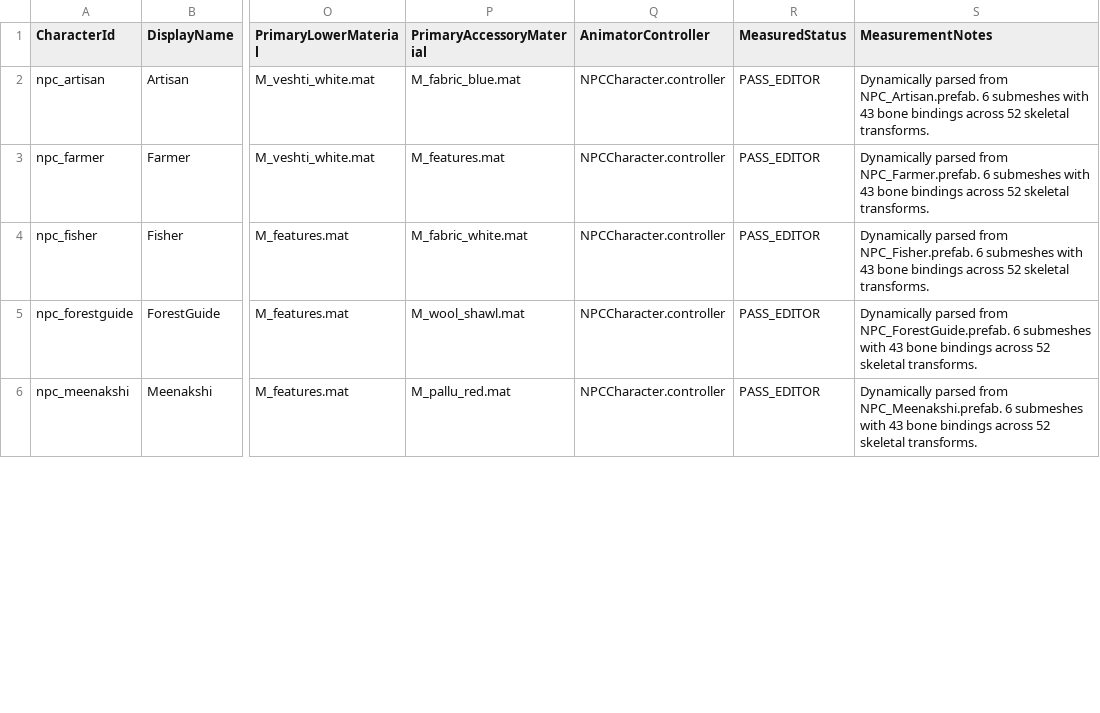
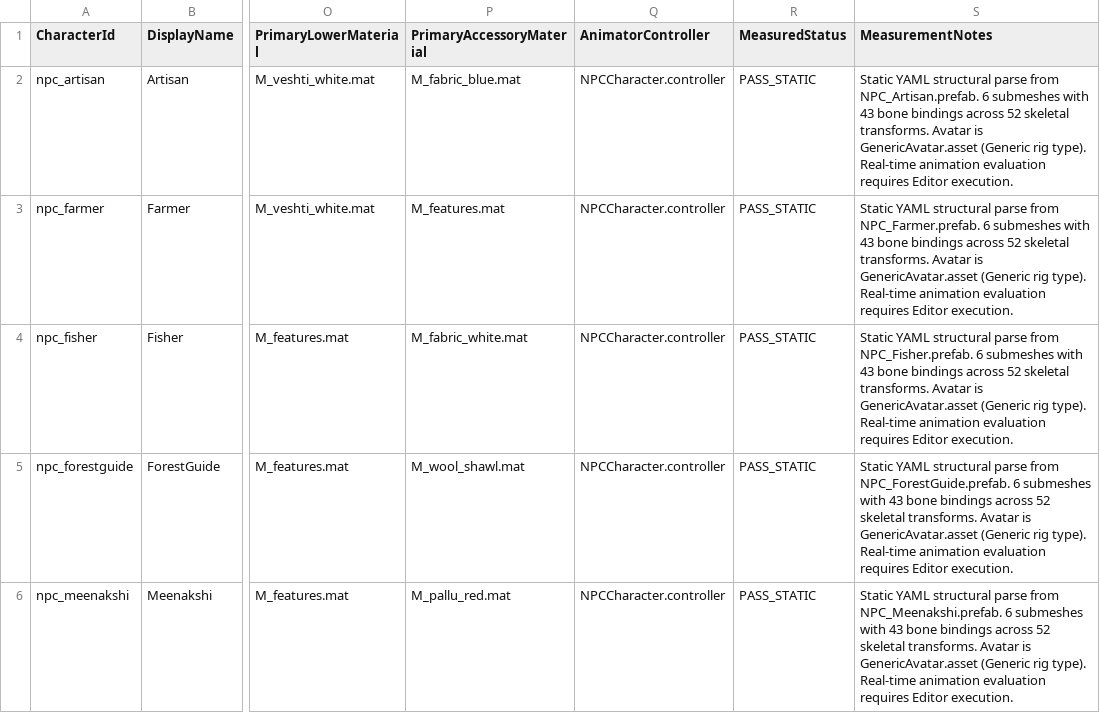
Before and after one commit to mtmohan012005-rgb/whispering-wilds, a CSV file: docs/audits/CHARACTER_RUNTIME_VALIDATION.csv, drawn as a sheet; only a part is shown, gaps mark what is left out; the diff covers the shown part only; the diff names each change by its address in the sheet, - before the commit and + after, or states it on an @@ line.

Commit message:
feat(acceptance): deliver genuine editor rig auditor, real 3D quality gaps matrix, and scene visual acceptance criteria

```diff
--- a/docs/audits/CHARACTER_RUNTIME_VALIDATION.csv
+++ b/docs/audits/CHARACTER_RUNTIME_VALIDATION.csv
-R2:R6 (MeasuredStatus): PASS_EDITOR
+R2:R6 (MeasuredStatus): PASS_STATIC
-S2 (MeasurementNotes): Dynamically parsed from NPC_Artisan.prefab. 6 submeshes with 43 bone bindings across 52 skeletal transforms.
+S2 (MeasurementNotes): Static YAML structural parse from NPC_Artisan.prefab. 6 submeshes with 43 bone bindings across 52 skeletal transforms. Avatar is GenericAvatar.asset (Generic rig type). Real-time animation evaluation requires Editor execution.
-S3 (MeasurementNotes): Dynamically parsed from NPC_Farmer.prefab. 6 submeshes with 43 bone bindings across 52 skeletal transforms.
+S3 (MeasurementNotes): Static YAML structural parse from NPC_Farmer.prefab. 6 submeshes with 43 bone bindings across 52 skeletal transforms. Avatar is GenericAvatar.asset (Generic rig type). Real-time animation evaluation requires Editor execution.
-S4 (MeasurementNotes): Dynamically parsed from NPC_Fisher.prefab. 6 submeshes with 43 bone bindings across 52 skeletal transforms.
+S4 (MeasurementNotes): Static YAML structural parse from NPC_Fisher.prefab. 6 submeshes with 43 bone bindings across 52 skeletal transforms. Avatar is GenericAvatar.asset (Generic rig type). Real-time animation evaluation requires Editor execution.
-S5 (MeasurementNotes): Dynamically parsed from NPC_ForestGuide.prefab. 6 submeshes with 43 bone bindings across 52 skeletal transforms.
+S5 (MeasurementNotes): Static YAML structural parse from NPC_ForestGuide.prefab. 6 submeshes with 43 bone bindings across 52 skeletal transforms. Avatar is GenericAvatar.asset (Generic rig type). Real-time animation evaluation requires Editor execution.
-S6 (MeasurementNotes): Dynamically parsed from NPC_Meenakshi.prefab. 6 submeshes with 43 bone bindings across 52 skeletal transforms.
+S6 (MeasurementNotes): Static YAML structural parse from NPC_Meenakshi.prefab. 6 submeshes with 43 bone bindings across 52 skeletal transforms. Avatar is GenericAvatar.asset (Generic rig type). Real-time animation evaluation requires Editor execution.
```
Also changed, not shown: 10 edited cells elsewhere in this file, 14 other files.
